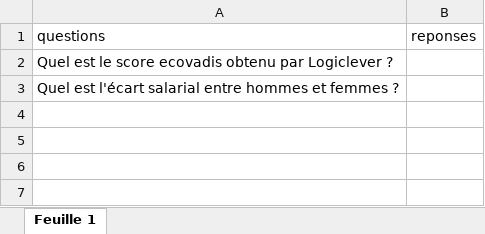
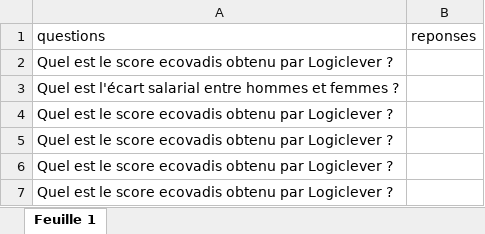
Before and after one commit to mhmedammara/rag-compliance, an Excel workbook: Demo/c.xlsx, sheet Feuille 1, drawn as a sheet; values as stored, in another font and other column widths than the file's, no borders; the diff names each change by its address in the sheet, - before the commit and + after, or states it on an @@ line.

```diff
--- a/Demo/c.xlsx (sheet Feuille 1)
+++ b/Demo/c.xlsx (sheet Feuille 1)
+row 4: Quel est le score ecovadis obtenu par Logiclever ?
+row 5: Quel est le score ecovadis obtenu par Logiclever ?
+row 6: Quel est le score ecovadis obtenu par Logiclever ?
+row 7: Quel est le score ecovadis obtenu par Logiclever ?
```
Also changed, not shown: 6 other files.
